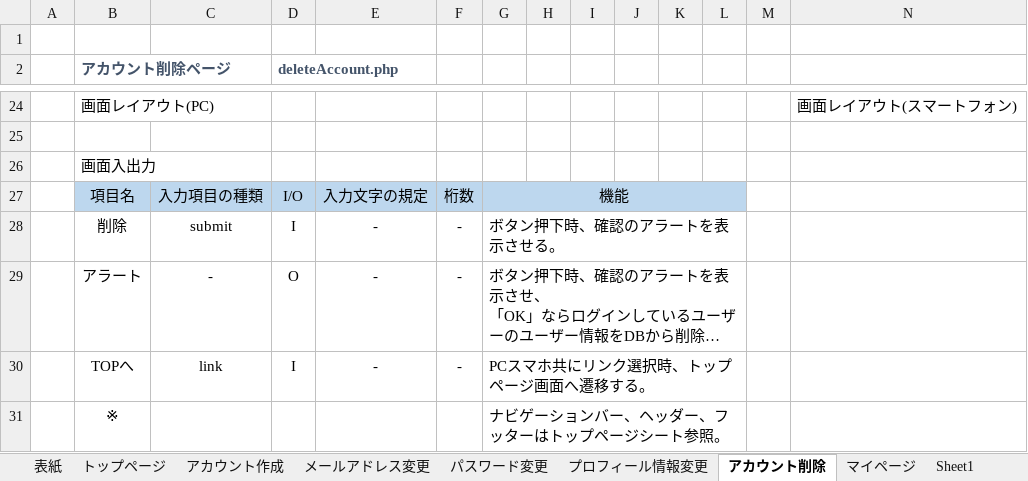
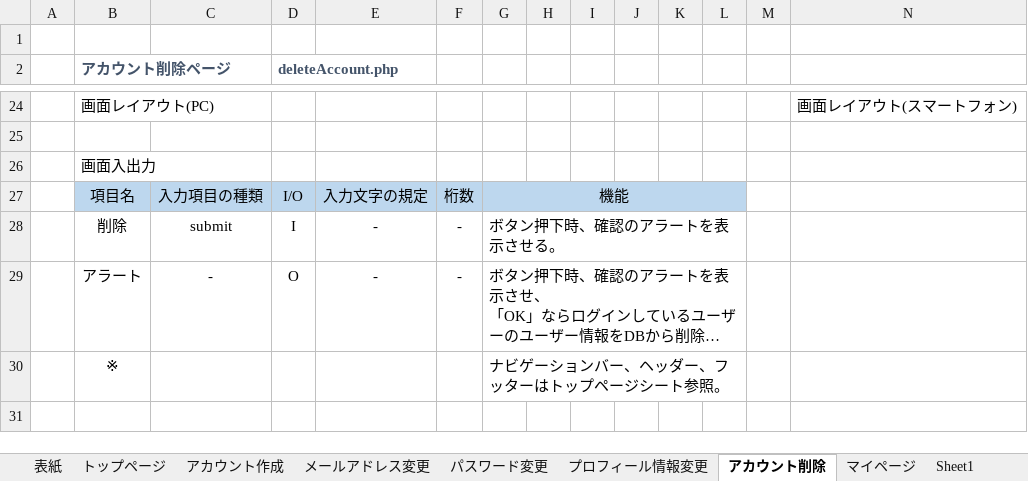
Before and after one commit to sss-sr2021/GUYS, an Excel workbook: 提出物/詳細設計書【編集：伊藤明洋】.xlsx, sheet アカウント削除, drawn as a sheet; only a part is shown, gaps mark what is left out; long unchanged cells end in …; values as stored, in another font and other column widths than the file's, no borders; charts and pictures not drawn; the diff names each change by its address in the sheet, - before the commit and + after, or states it on an @@ line.

Commit message:
削除画面変更

```diff
--- a/提出物/詳細設計書【編集：伊藤明洋】.xlsx (sheet アカウント削除)
+++ b/提出物/詳細設計書【編集：伊藤明洋】.xlsx (sheet アカウント削除)
-row 30:  | TOPへ | link | I | - | - | PCスマホ共にリンク選択時、トップページ画面へ遷移する。
```
Also changed, not shown: charts or pictures.
